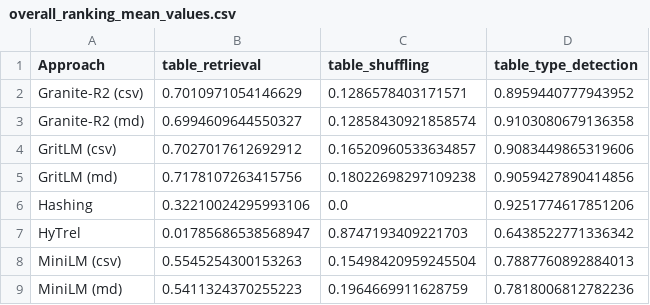
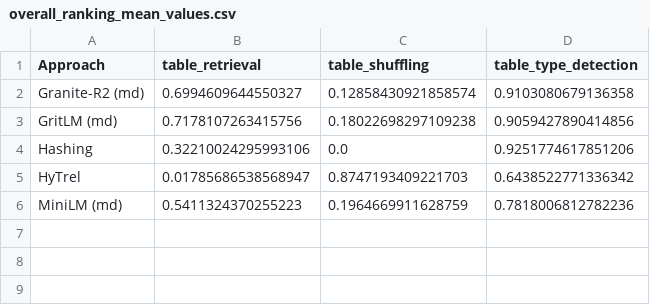
Before and after one commit to IBM/table-representation-evals, a CSV file: prepare_paper_figures/main_table_experiments/overall_ranking_mean_values.csv, drawn as a sheet; the diff names each change by its address in the sheet, - before the commit and + after, or states it on an @@ line.

Commit message:
remove CSV serialization variants from tables/plots not focused on serialization comparison
Filter transformer CSV entries from T1 (ranking), T9 (perturbation),
T10 (magnitude), T11 (size), P1 (headline bars), P7 (ECB spotlight).
Keep CSV only in T7 and P13 which explicitly compare serializations.

```diff
--- a/prepare_paper_figures/main_table_experiments/overall_ranking_mean_values.csv
+++ b/prepare_paper_figures/main_table_experiments/overall_ranking_mean_values.csv
-row 2: Granite-R2 (csv) | 0.7010971054146629 | 0.1286578403171571 | 0.8959440777943952
-row 4: GritLM (csv) | 0.7027017612692912 | 0.16520960533634857 | 0.9083449865319606
-row 8: MiniLM (csv) | 0.5545254300153263 | 0.15498420959245504 | 0.7887760892884013
```
Also changed, not shown: 30 other files.
